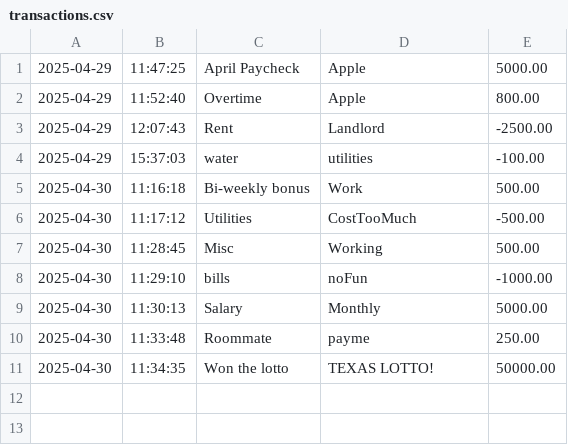
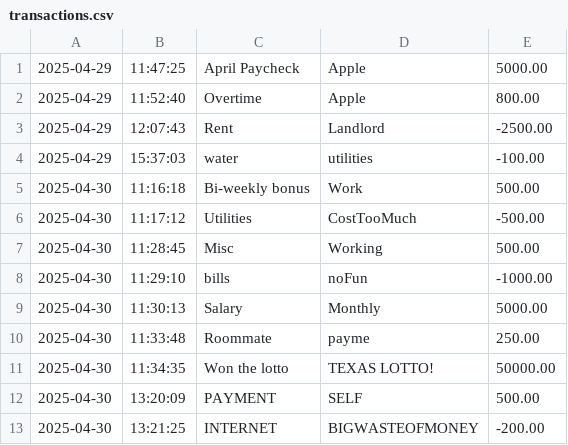
Before and after one commit to CodeGuy5280/capstone-1, a CSV file: AccountLedger/src/main/java/com/pluralsight/transactions.csv, drawn as a sheet.

```diff
--- a/AccountLedger/src/main/java/com/pluralsight/transactions.csv
+++ b/AccountLedger/src/main/java/com/pluralsight/transactions.csv
@@ -11 +11,3 @@
 2025-04-30|11:34:35|Won the lotto|TEXAS LOTTO!|50000.00
+2025-04-30|13:20:09|PAYMENT|SELF|500.00
+2025-04-30|13:21:25|INTERNET|BIGWASTEOFMONEY|-200.00
```
Also changed, not shown: 1 other file.
